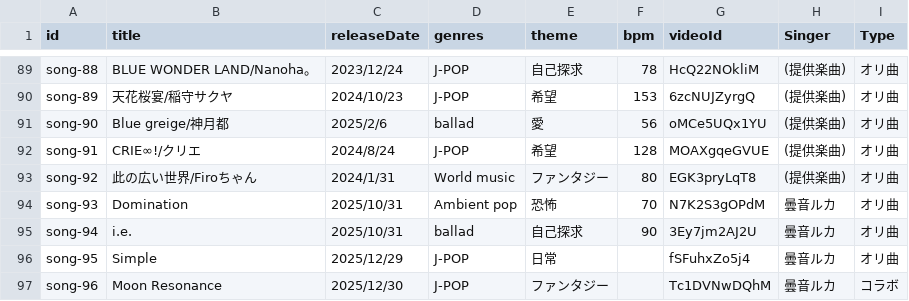
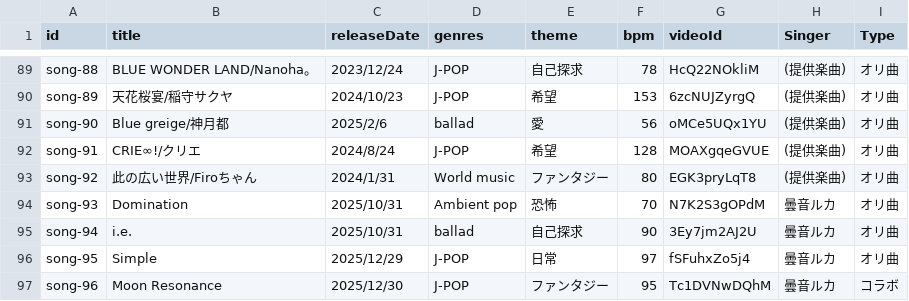
Before and after one commit to dueyZ/ruka-anne-music-list, a CSV file: public/songs.csv, drawn as a sheet; only a part is shown, gaps mark what is left out.

Commit message:
docs: list updata

```diff
--- a/public/songs.csv
+++ b/public/songs.csv
@@ -95,3 +95,3 @@ song-93,Domination,2025/10/31,Ambient pop,恐怖,70,N7K2S3gOPdM,曇音ルカ,オ
 song-94,i.e.,2025/10/31,ballad,自己探求,90,3Ey7jm2AJ2U,曇音ルカ,オリ曲
-song-95,Simple,2025/12/29,J-POP,日常,,fSFuhxZo5j4,曇音ルカ,オリ曲
-song-96,Moon Resonance,2025/12/30,J-POP,ファンタジー,,Tc1DVNwDQhM,曇音ルカ,コラボ
+song-95,Simple,2025/12/29,J-POP,日常,97,fSFuhxZo5j4,曇音ルカ,オリ曲
+song-96,Moon Resonance,2025/12/30,J-POP,ファンタジー,95,Tc1DVNwDQhM,曇音ルカ,コラボ
```
